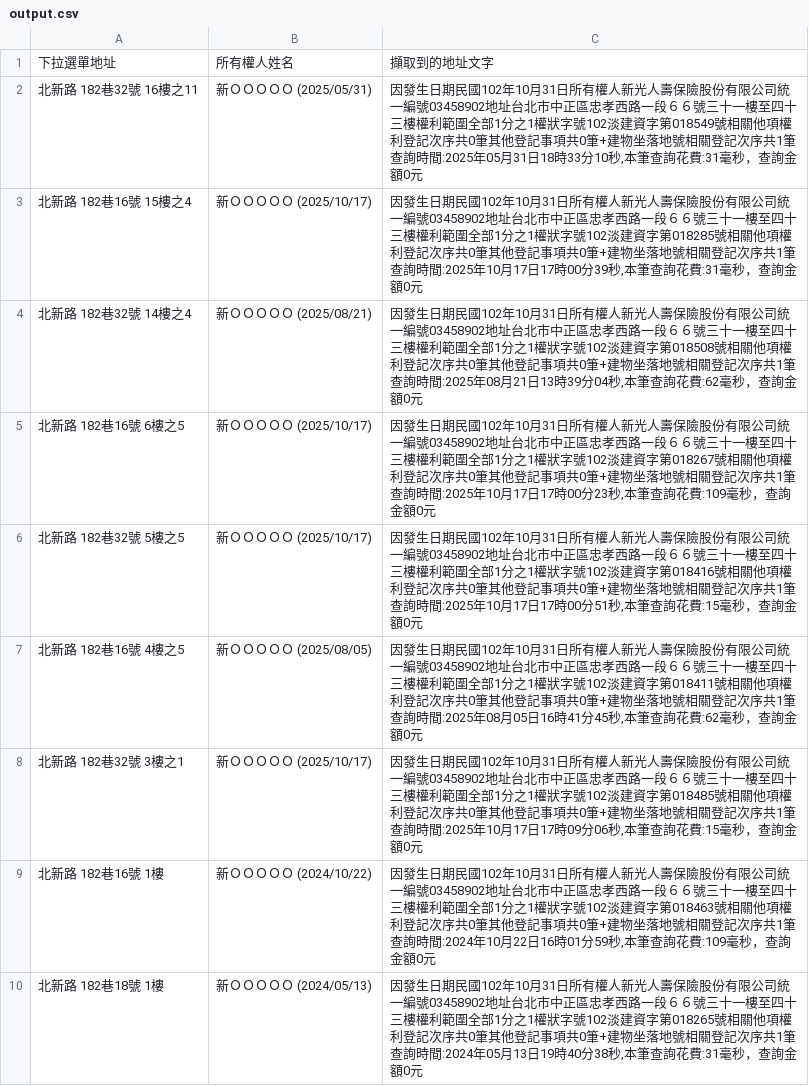
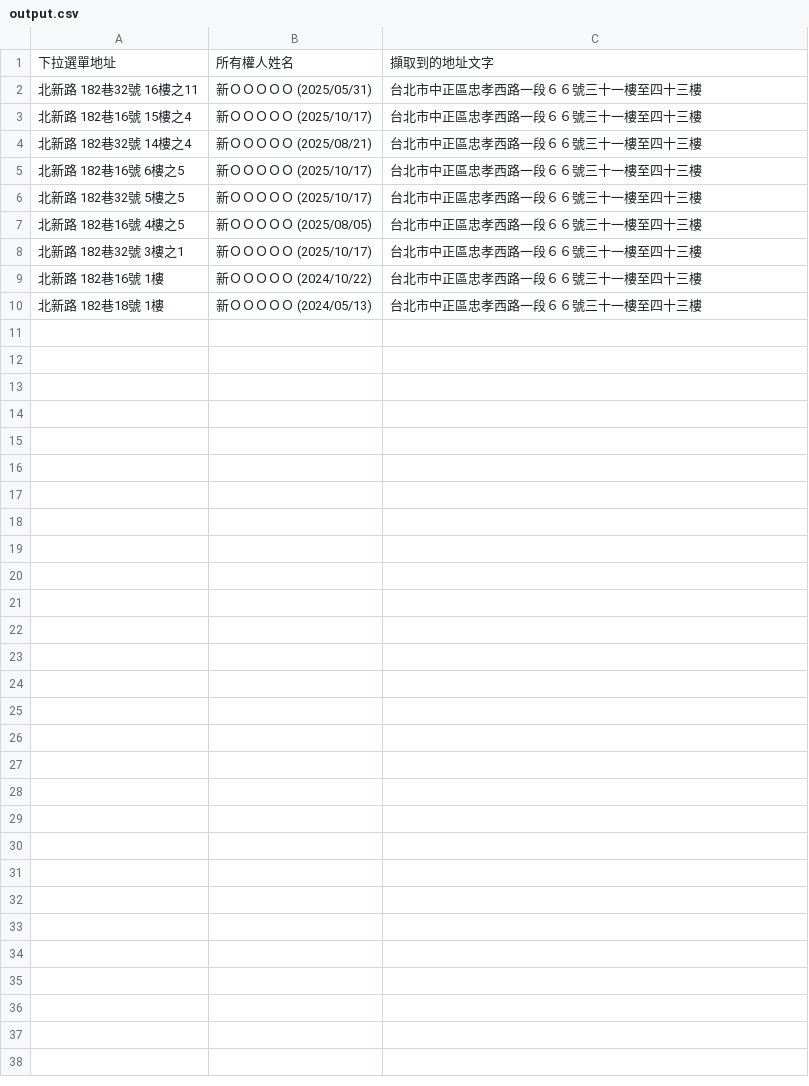
Before and after one commit to poiucoo/Community-Scraper, a CSV file: output.csv, drawn as a sheet.

```diff
--- a/output.csv
+++ b/output.csv
@@ -1,10 +1,10 @@
 下拉選單地址,所有權人姓名,擷取到的地址文字
-北新路 182巷32號 16樓之11,新ＯＯＯＯＯ (2025/05/31),"因發生日期民國102年10月31日所有權人新光人壽保險股份有限公司統一編號03458902地址台北市中正區忠孝西路一段６６號三十一樓至四十三樓權利範圍全部1分之1權狀字號102淡建資字第018549號相關他項權利登記次序共0筆其他登記事項共0筆+建物坐落地號相關登記次序共1筆查詢時間:2025年05月31日18時33分10秒,本筆查詢花費:31毫秒，查詢金額0元"
-北新路 182巷16號 15樓之4,新ＯＯＯＯＯ (2025/10/17),"因發生日期民國102年10月31日所有權人新光人壽保險股份有限公司統一編號03458902地址台北市中正區忠孝西路一段６６號三十一樓至四十三樓權利範圍全部1分之1權狀字號102淡建資字第018285號相關他項權利登記次序共0筆其他登記事項共0筆+建物坐落地號相關登記次序共1筆查詢時間:2025年10月17日17時00分39秒,本筆查詢花費:31毫秒，查詢金額0元"
-北新路 182巷32號 14樓之4,新ＯＯＯＯＯ (2025/08/21),"因發生日期民國102年10月31日所有權人新光人壽保險股份有限公司統一編號03458902地址台北市中正區忠孝西路一段６６號三十一樓至四十三樓權利範圍全部1分之1權狀字號102淡建資字第018508號相關他項權利登記次序共0筆其他登記事項共0筆+建物坐落地號相關登記次序共1筆查詢時間:2025年08月21日13時39分04秒,本筆查詢花費:62毫秒，查詢金額0元"
-北新路 182巷16號 6樓之5,新ＯＯＯＯＯ (2025/10/17),"因發生日期民國102年10月31日所有權人新光人壽保險股份有限公司統一編號03458902地址台北市中正區忠孝西路一段６６號三十一樓至四十三樓權利範圍全部1分之1權狀字號102淡建資字第018267號相關他項權利登記次序共0筆其他登記事項共0筆+建物坐落地號相關登記次序共1筆查詢時間:2025年10月17日17時00分23秒,本筆查詢花費:109毫秒，查詢金額0元"
-北新路 182巷32號 5樓之5,新ＯＯＯＯＯ (2025/10/17),"因發生日期民國102年10月31日所有權人新光人壽保險股份有限公司統一編號03458902地址台北市中正區忠孝西路一段６６號三十一樓至四十三樓權利範圍全部1分之1權狀字號102淡建資字第018416號相關他項權利登記次序共0筆其他登記事項共0筆+建物坐落地號相關登記次序共1筆查詢時間:2025年10月17日17時00分51秒,本筆查詢花費:15毫秒，查詢金額0元"
-北新路 182巷16號 4樓之5,新ＯＯＯＯＯ (2025/08/05),"因發生日期民國102年10月31日所有權人新光人壽保險股份有限公司統一編號03458902地址台北市中正區忠孝西路一段６６號三十一樓至四十三樓權利範圍全部1分之1權狀字號102淡建資字第018411號相關他項權利登記次序共0筆其他登記事項共0筆+建物坐落地號相關登記次序共1筆查詢時間:2025年08月05日16時41分45秒,本筆查詢花費:62毫秒，查詢金額0元"
-北新路 182巷32號 3樓之1,新ＯＯＯＯＯ (2025/10/17),"因發生日期民國102年10月31日所有權人新光人壽保險股份有限公司統一編號03458902地址台北市中正區忠孝西路一段６６號三十一樓至四十三樓權利範圍全部1分之1權狀字號102淡建資字第018485號相關他項權利登記次序共0筆其他登記事項共0筆+建物坐落地號相關登記次序共1筆查詢時間:2025年10月17日17時09分06秒,本筆查詢花費:15毫秒，查詢金額0元"
-北新路 182巷16號 1樓,新ＯＯＯＯＯ (2024/10/22),"因發生日期民國102年10月31日所有權人新光人壽保險股份有限公司統一編號03458902地址台北市中正區忠孝西路一段６６號三十一樓至四十三樓權利範圍全部1分之1權狀字號102淡建資字第018463號相關他項權利登記次序共0筆其他登記事項共0筆+建物坐落地號相關登記次序共1筆查詢時間:2024年10月22日16時01分59秒,本筆查詢花費:109毫秒，查詢金額0元"
-北新路 182巷18號 1樓,新ＯＯＯＯＯ (2024/05/13),"因發生日期民國102年10月31日所有權人新光人壽保險股份有限公司統一編號03458902地址台北市中正區忠孝西路一段６６號三十一樓至四十三樓權利範圍全部1分之1權狀字號102淡建資字第018265號相關他項權利登記次序共0筆其他登記事項共0筆+建物坐落地號相關登記次序共1筆查詢時間:2024年05月13日19時40分38秒,本筆查詢花費:31毫秒，查詢金額0元"
+北新路 182巷32號 16樓之11,新ＯＯＯＯＯ (2025/05/31),台北市中正區忠孝西路一段６６號三十一樓至四十三樓
+北新路 182巷16號 15樓之4,新ＯＯＯＯＯ (2025/10/17),台北市中正區忠孝西路一段６６號三十一樓至四十三樓
+北新路 182巷32號 14樓之4,新ＯＯＯＯＯ (2025/08/21),台北市中正區忠孝西路一段６６號三十一樓至四十三樓
+北新路 182巷16號 6樓之5,新ＯＯＯＯＯ (2025/10/17),台北市中正區忠孝西路一段６６號三十一樓至四十三樓
+北新路 182巷32號 5樓之5,新ＯＯＯＯＯ (2025/10/17),台北市中正區忠孝西路一段６６號三十一樓至四十三樓
+北新路 182巷16號 4樓之5,新ＯＯＯＯＯ (2025/08/05),台北市中正區忠孝西路一段６６號三十一樓至四十三樓
+北新路 182巷32號 3樓之1,新ＯＯＯＯＯ (2025/10/17),台北市中正區忠孝西路一段６６號三十一樓至四十三樓
+北新路 182巷16號 1樓,新ＯＯＯＯＯ (2024/10/22),台北市中正區忠孝西路一段６６號三十一樓至四十三樓
+北新路 182巷18號 1樓,新ＯＯＯＯＯ (2024/05/13),台北市中正區忠孝西路一段６６號三十一樓至四十三樓
```
Also changed, not shown: 1 other file.
